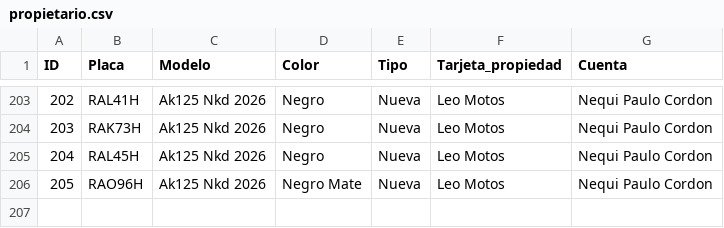
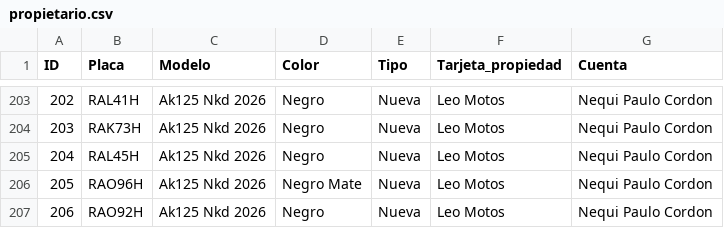
Before and after one commit to Xulian7/Tarifas_postgre, a CSV file: PORTS/propietario.csv, drawn as a sheet; only a part is shown, gaps mark what is left out; the diff names each change by its address in the sheet, - before the commit and + after, or states it on an @@ line.

```diff
--- a/PORTS/propietario.csv
+++ b/PORTS/propietario.csv
+row 207: 206 | RAO92H | Ak125 Nkd 2026 | Negro | Nueva | Leo Motos | Nequi Paulo Cordon
```
Also changed, not shown: PORTS/clientes.csv, 5 other files.
